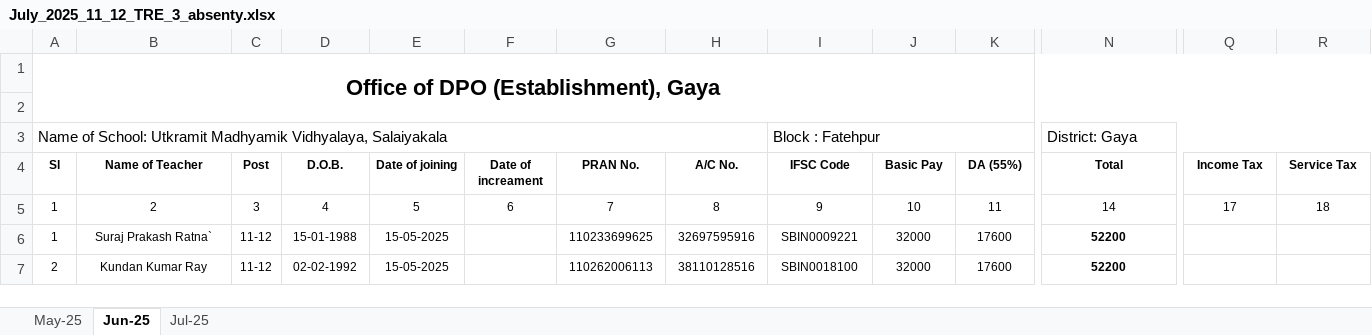
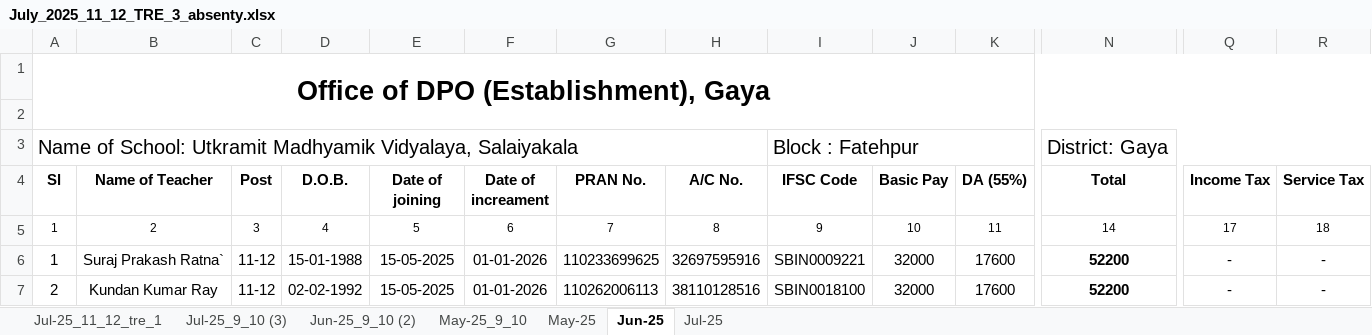
Before and after one commit to SPRatna2025/suraj_documents, an Excel workbook: July_absenty/July_2025_11_12_TRE_3_absenty.xlsx, sheet Jun-25, drawn as a sheet; only a part is shown, gaps mark what is left out; values as stored, in another font and other column widths than the file's, no borders; charts and pictures not drawn; the diff covers the shown part only; the diff names each change by its address in the sheet, - before the commit and + after, or states it on an @@ line.

```diff
--- a/July_absenty/July_2025_11_12_TRE_3_absenty.xlsx (sheet Jun-25)
+++ b/July_absenty/July_2025_11_12_TRE_3_absenty.xlsx (sheet Jun-25)
+sheet tab: Jul-25_11_12_tre_1
+sheet tab: Jul-25_9_10 (3)
+sheet tab: Jun-25_9_10 (2)
+sheet tab: May-25_9_10
@@ A1 text size: larger @@
-A3 (Sl): …Utkramit Madhyamik Vidhyalaya, Salaiyakala
+A3 (Sl): …Utkramit Madhyamik Vidyalaya, Salaiyakala
@@ A3 text size: larger @@
@@ I3 text size: larger @@
@@ N3 text size: larger @@
@@ A4:R4 text size: larger @@
@@ A6:E7 text size: larger @@
-F6:F7 (Date of increament): (empty)
+F6:F7 (Date of increament): 01-01-2026
@@ G6:N7 text size: larger @@
-Q6:Q7 (Income Tax): (empty)
+Q6:Q7 (Income Tax): -
-R6:R7 (Service Tax): (empty)
+R6:R7 (Service Tax): -
```
Also changed, not shown: cell formats elsewhere in this sheet, sheet May-25, sheet Jul-25, charts or pictures, 18 other files.
